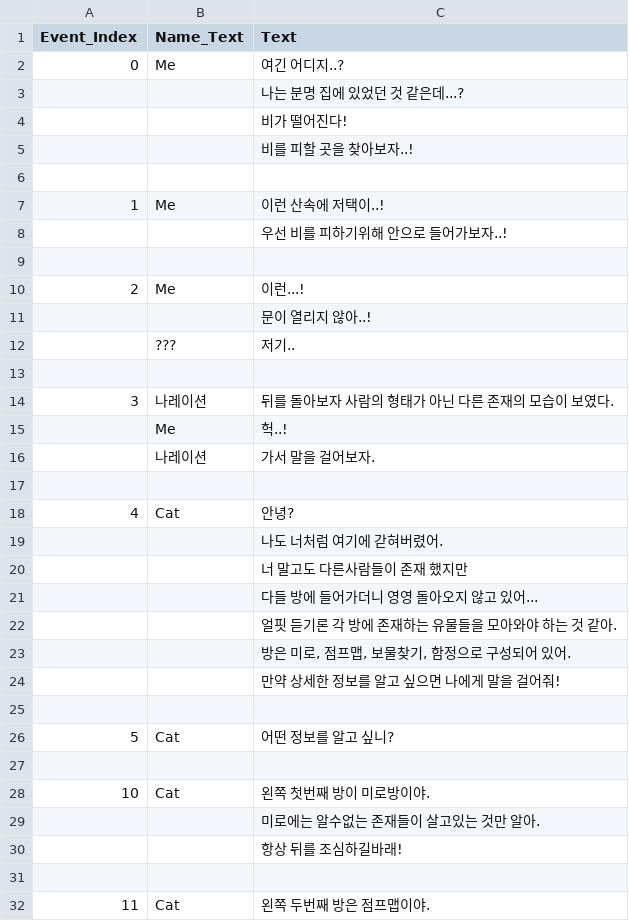
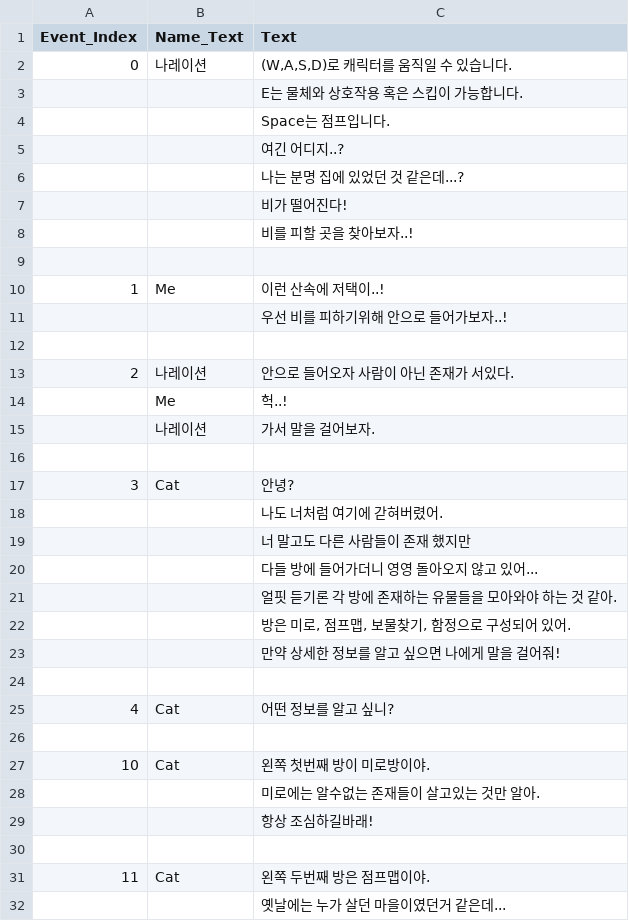
Before and after one commit to InSange/3D-secret-lodge, a CSV file: team-2/Assets/Resources/File/Conversation.csv, drawn as a sheet; only a part is shown; the shorter side is filled out with more unchanged rows; the diff covers the shown part only.

```diff
--- a/team-2/Assets/Resources/File/Conversation.csv
+++ b/team-2/Assets/Resources/File/Conversation.csv
@@ -1,3 +1,6 @@
 Event_Index,Name_Text,Text
-0,Me,여긴 어디지..?
+0,나레이션,"(W,A,S,D)로 캐릭터를 움직일 수 있습니다."
+,,E는 물체와 상호작용 혹은 스킵이 가능합니다.
+,,Space는 점프입니다.
+,,여긴 어디지..?
 ,,나는 분명 집에 있었던 것 같은데...?
@@ -9,7 +12,3 @@ Event_Index,Name_Text,Text
 ,,
-2,Me,이런...!
-,,문이 열리지 않아..!
-,???,저기..
-,,
-3,나레이션,뒤를 돌아보자 사람의 형태가 아닌 다른 존재의 모습이 보였다.
+2,나레이션,안으로 들어오자 사람이 아닌 존재가 서있다.
 ,Me,헉..!
@@ -17,5 +16,5 @@ Event_Index,Name_Text,Text
 ,,
-4,Cat,안녕?
+3,Cat,안녕?
 ,,나도 너처럼 여기에 갇혀버렸어.
-,,너 말고도 다른사람들이 존재 했지만
+,,너 말고도 다른 사람들이 존재 했지만
 ,,다들 방에 들어가더니 영영 돌아오지 않고 있어...
@@ -25,3 +24,3 @@ Event_Index,Name_Text,Text
 ,,
-5,Cat,어떤 정보를 알고 싶니?
+4,Cat,어떤 정보를 알고 싶니?
 ,,
@@ -29,3 +28,3 @@ Event_Index,Name_Text,Text
 ,,미로에는 알수없는 존재들이 살고있는 것만 알아.
-,,항상 뒤를 조심하길바래!
+,,항상 조심하길바래!
 ,,
```
Also changed, not shown: 54 added rows and 2 edited cells elsewhere in this file, 5 other files.
